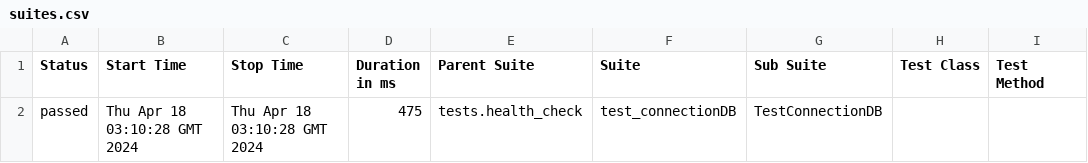
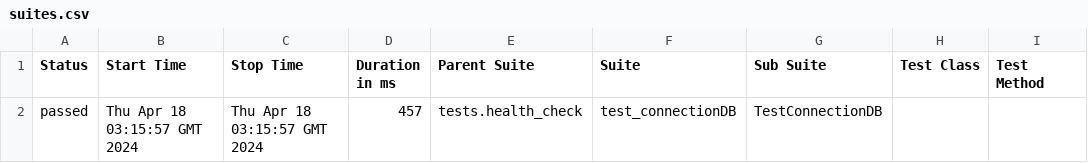
Before and after one commit to Vitosgmailcom/askgit, a CSV file: data/suites.csv, drawn as a sheet; only a part is shown; the diff names each change by its address in the sheet, - before the commit and + after, or states it on an @@ line.

```diff
--- a/data/suites.csv
+++ b/data/suites.csv
-B2 (Start Time): Thu Apr 18 03:10:28 GMT 2024
+B2 (Start Time): Thu Apr 18 03:15:57 GMT 2024
-C2 (Stop Time): Thu Apr 18 03:10:28 GMT 2024
+C2 (Stop Time): Thu Apr 18 03:15:57 GMT 2024
-D2 (Duration in ms): 475
+D2 (Duration in ms): 457
```
Also changed, not shown: 16 other files.
